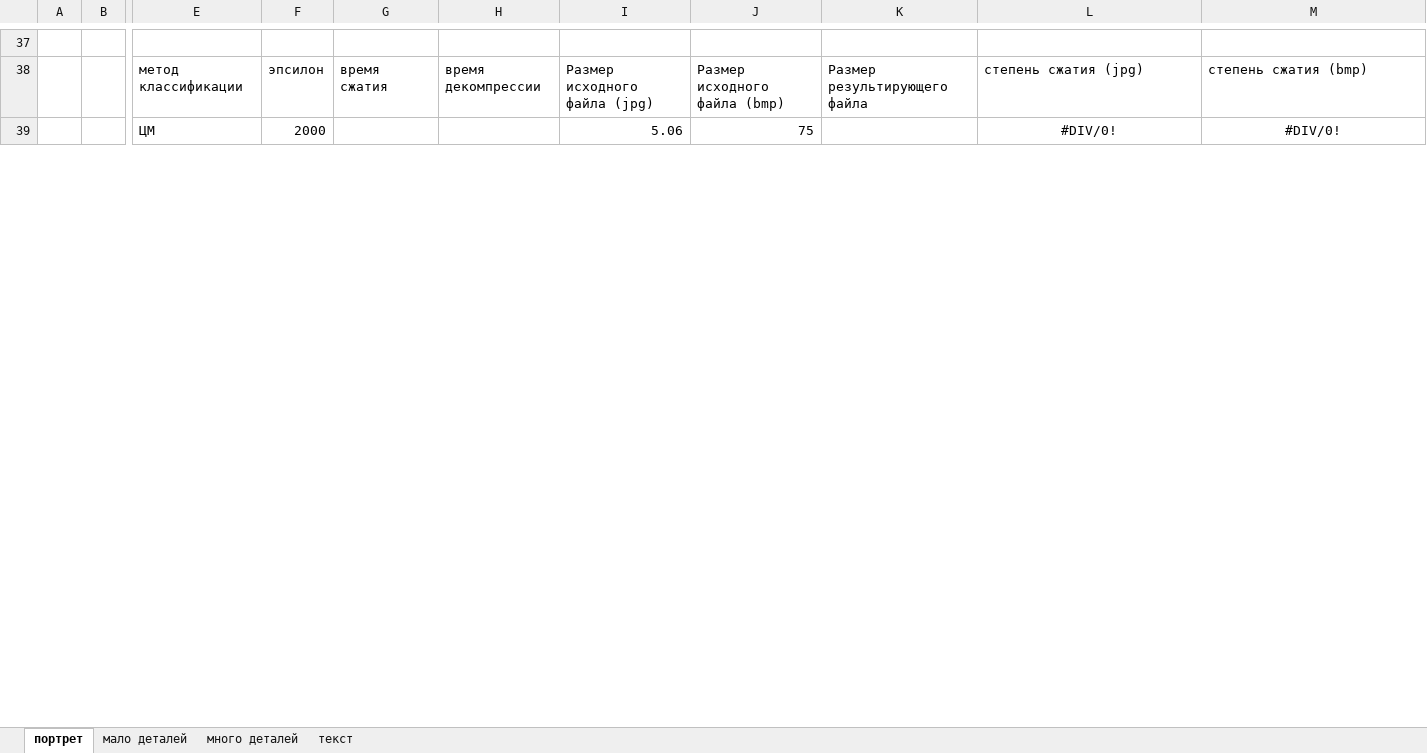
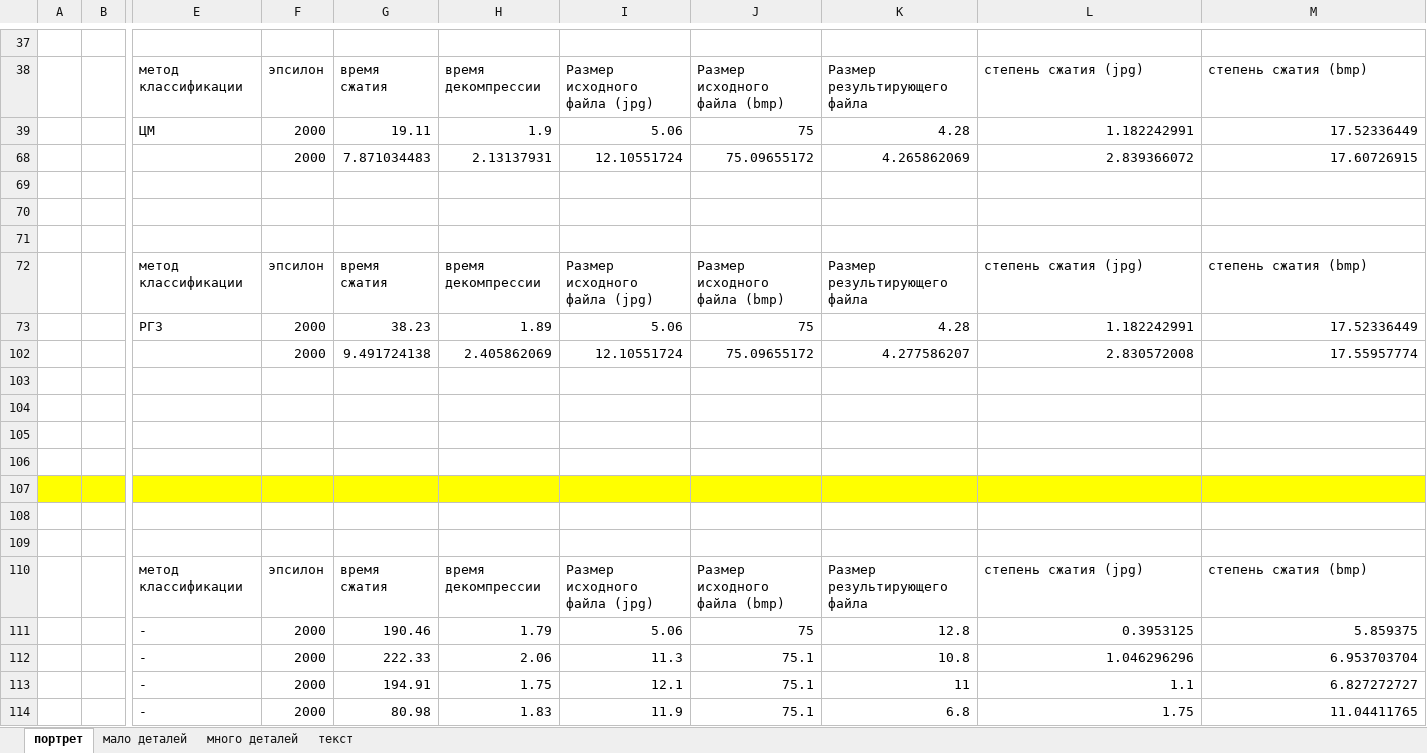
Before and after one commit to ViktoriaWofC/Fractl, an Excel workbook: documents/исследования.xlsx, sheet портрет, drawn as a sheet; only a part is shown, gaps mark what is left out; values as stored, in another font and other column widths than the file's, no borders; rows hold the shown columns only; the diff covers the shown part only; the diff names each change by its address in the sheet, - before the commit and + after, or states it on an @@ line.

```diff
--- a/documents/исследования.xlsx (sheet портрет)
+++ b/documents/исследования.xlsx (sheet портрет)
-G39: (empty)
+G39: 19.11
-H39: (empty)
+H39: 1.9
-K39: (empty)
+K39: 4.28
-L39: #DIV/0!
+L39: 1.182242991
-L39:M39 alignment: center
+L39:M39 alignment: right
-M39: #DIV/0!
+M39: 17.52336449
+row 68:  |  |  | 2000 | 7.871034483 | 2.13137931 | 12.10551724 | 75.09655172 | 4.265862069 | 2.839366072 | 17.60726915
+row 69: (empty)
+row 70: (empty)
+row 71: (empty)
+row 72:  |  | метод классификации | эпсилон | время сжатия | время декомпрессии | Размер исходного файла (jpg) | Размер исходного файла (bmp) | Размер результирующего файла | степень сжатия (jpg) | степень сжатия (bmp)
+row 73:  |  | РГЗ | 2000 | 38.23 | 1.89 | 5.06 | 75 | 4.28 | 1.182242991 | 17.52336449
+row 102:  |  |  | 2000 | 9.491724138 | 2.405862069 | 12.10551724 | 75.09655172 | 4.277586207 | 2.830572008 | 17.55957774
+row 103: (empty)
+row 104: (empty)
+row 105: (empty)
+row 106: (empty)
+row 107: (empty)
+row 108: (empty)
+row 109: (empty)
+row 110:  |  | метод классификации | эпсилон | время сжатия | время декомпрессии | Размер исходного файла (jpg) | Размер исходного файла (bmp) | Размер результирующего файла | степень сжатия (jpg) | степень сжатия (bmp)
+row 111:  |  | - | 2000 | 190.46 | 1.79 | 5.06 | 75 | 12.8 | 0.3953125 | 5.859375
+row 112:  |  | - | 2000 | 222.33 | 2.06 | 11.3 | 75.1 | 10.8 | 1.046296296 | 6.953703704
+row 113:  |  | - | 2000 | 194.91 | 1.75 | 12.1 | 75.1 | 11 | 1.1 | 6.827272727
+row 114:  |  | - | 2000 | 80.98 | 1.83 | 11.9 | 75.1 | 6.8 | 1.75 | 11.04411765
```
Also changed, not shown: 177 added rows, 3 edited cells and cell formats elsewhere in this sheet, formulas that keep their value, hidden cells.
